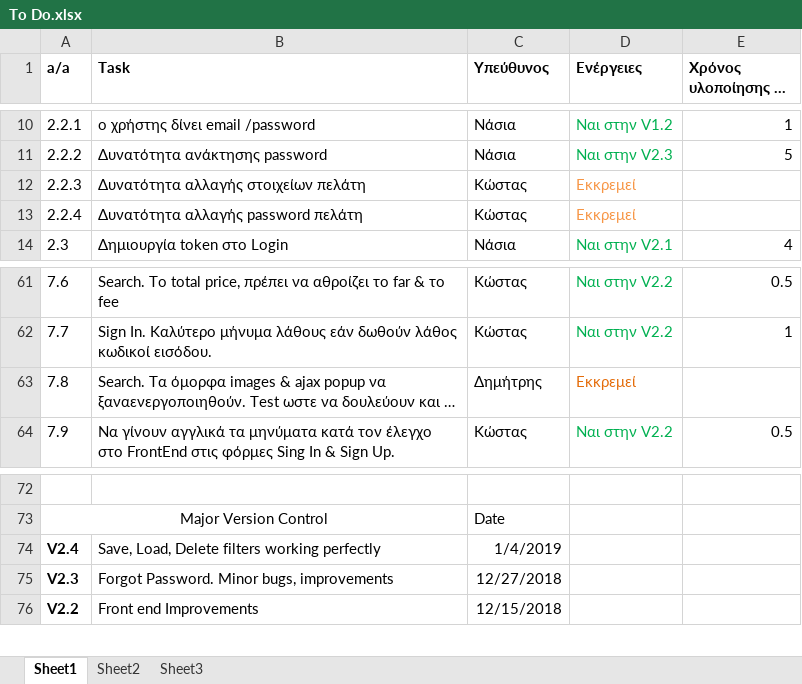
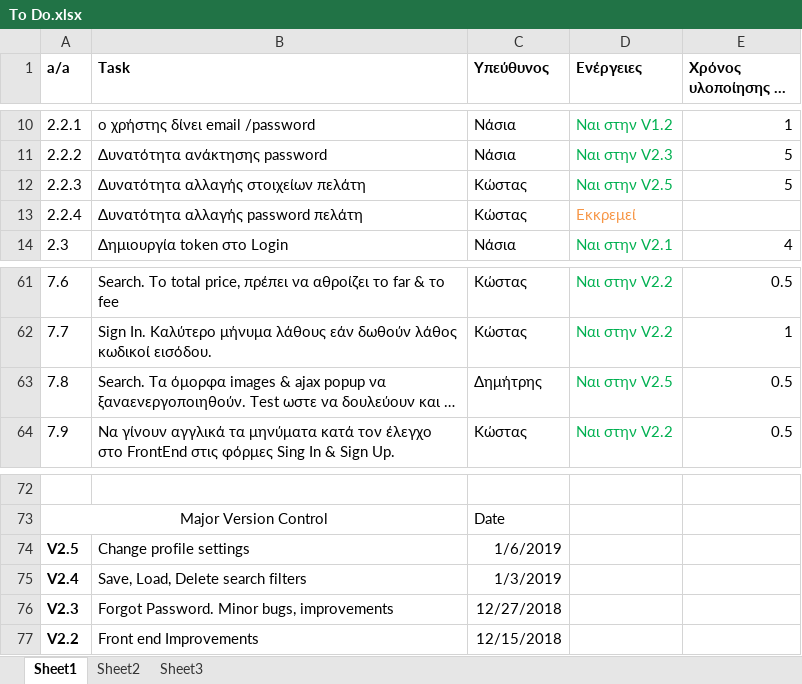
Before and after one commit to terminal0gr/WebApriori, an Excel workbook: Tasks/To Do.xlsx, sheet Sheet1, drawn as a sheet; only a part is shown, gaps mark what is left out; long unchanged cells end in …; values as stored, in another font and other column widths than the file's, no borders; removed rows and columns are numbered as before the commit, all else as after; the diff names each change by its address in the sheet, - before the commit and + after, or states it on an @@ line.

Commit message:
V2.5 Setting Page Up and running!!!

```diff
--- a/Tasks/To Do.xlsx (sheet Sheet1)
+++ b/Tasks/To Do.xlsx (sheet Sheet1)
-D12 (Ενέργειες): Εκκρεμεί
+D12 (Ενέργειες): Ναι στην V2.5
-D12 text colour: #F79646
+D12 text colour: #00B050
-E12 (Χρόνος υλοποίησης σε ώρες): (empty)
+E12 (Χρόνος υλοποίησης σε ώρες): 5
-D63 (Ενέργειες): Εκκρεμεί
+D63 (Ενέργειες): Ναι στην V2.5
-D63 text colour: #E46C0A
+D63 text colour: #00B050
-E63 (Χρόνος υλοποίησης σε ώρες): (empty)
+E63 (Χρόνος υλοποίησης σε ώρες): 0.5
-row 74: V2.4 | Save, Load, Delete filters working perfectly | 1/4/2019
+row 74: V2.5 | Change profile settings | 1/6/2019
+row 75: V2.4 | Save, Load, Delete search filters | 1/3/2019
```
Also changed, not shown: 8 other files.
